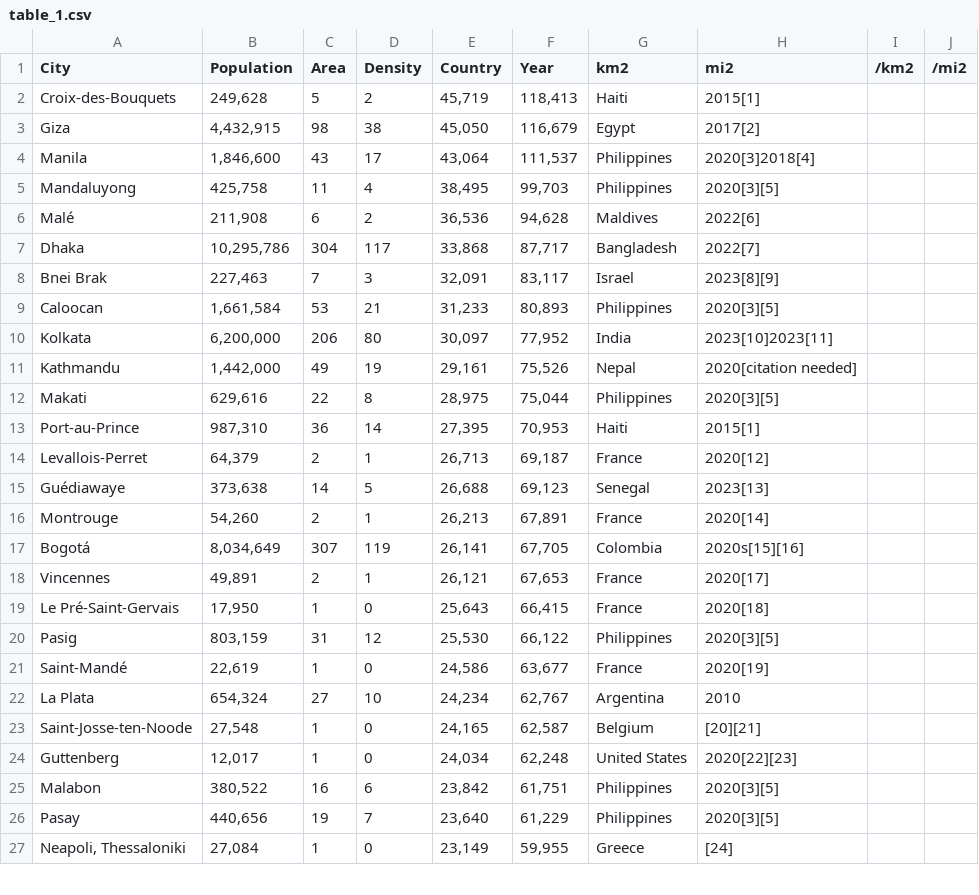
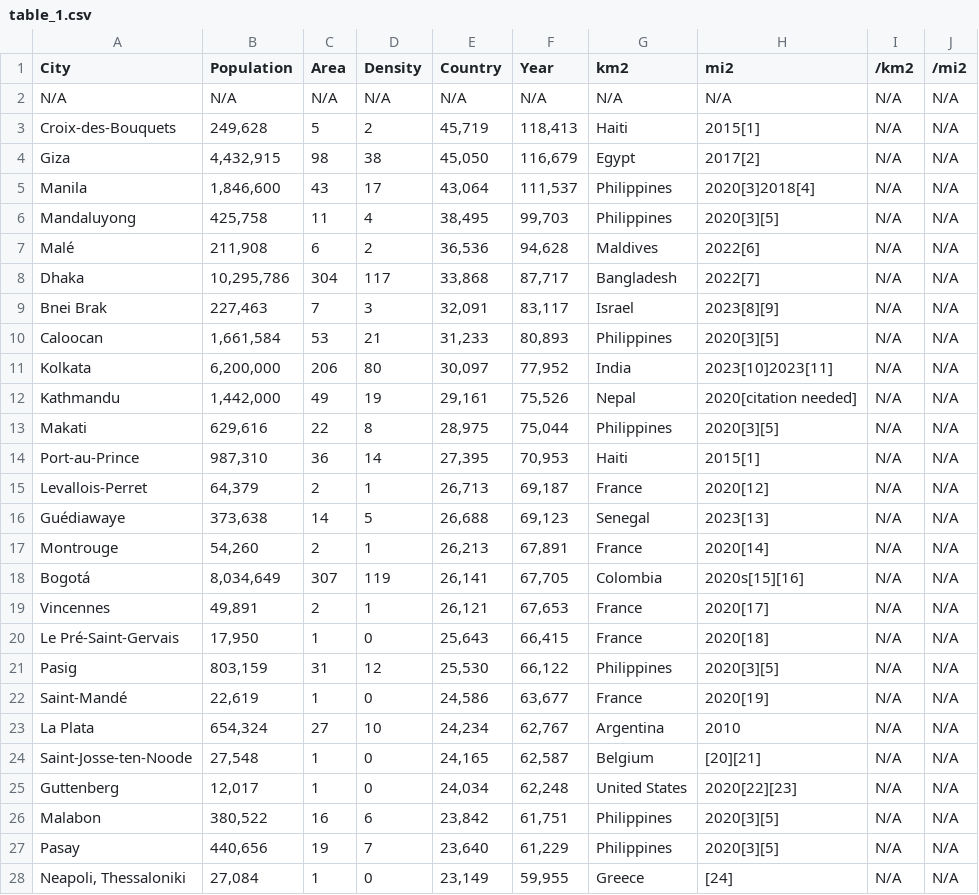
Before and after one commit to dduyg/tomagotchi, a CSV file: table_1.csv, drawn as a sheet; only a part is shown; the diff covers the shown part only.

Commit message:
Add files via upload

```diff
--- a/table_1.csv
+++ b/table_1.csv
@@ -1,27 +1,28 @@
 City,Population,Area,Density,Country,Year,km2,mi2,/km2,/mi2
-Croix-des-Bouquets,"249,628",5,2,"45,719","118,413",Haiti,2015[1],,
-Giza,"4,432,915",98,38,"45,050","116,679",Egypt,2017[2],,
-Manila,"1,846,600",43,17,"43,064","111,537",Philippines,2020[3]2018[4],,
-Mandaluyong,"425,758",11,4,"38,495","99,703",Philippines,2020[3][5],,
-Malé,"211,908",6,2,"36,536","94,628",Maldives,2022[6],,
-Dhaka,"10,295,786",304,117,"33,868","87,717",Bangladesh,2022[7],,
-Bnei Brak,"227,463",7,3,"32,091","83,117",Israel,2023[8][9],,
-Caloocan,"1,661,584",53,21,"31,233","80,893",Philippines,2020[3][5],,
-Kolkata,"6,200,000",206,80,"30,097","77,952",India,2023[10]2023[11],,
-Kathmandu,"1,442,000",49,19,"29,161","75,526",Nepal,2020[citation needed],,
-Makati,"629,616",22,8,"28,975","75,044",Philippines,2020[3][5],,
-Port-au-Prince,"987,310",36,14,"27,395","70,953",Haiti,2015[1],,
-Levallois-Perret,"64,379",2,1,"26,713","69,187",France,2020[12],,
-Guédiawaye,"373,638",14,5,"26,688","69,123",Senegal,2023[13],,
-Montrouge,"54,260",2,1,"26,213","67,891",France,2020[14],,
-Bogotá,"8,034,649",307,119,"26,141","67,705",Colombia,2020s[15][16],,
-Vincennes,"49,891",2,1,"26,121","67,653",France,2020[17],,
-Le Pré-Saint-Gervais,"17,950",1,0,"25,643","66,415",France,2020[18],,
-Pasig,"803,159",31,12,"25,530","66,122",Philippines,2020[3][5],,
-Saint-Mandé,"22,619",1,0,"24,586","63,677",France,2020[19],,
-La Plata,"654,324",27,10,"24,234","62,767",Argentina,2010,,
-Saint-Josse-ten-Noode,"27,548",1,0,"24,165","62,587",Belgium,[20][21],,
-Guttenberg,"12,017",1,0,"24,034","62,248",United States,2020[22][23],,
-Malabon,"380,522",16,6,"23,842","61,751",Philippines,2020[3][5],,
-Pasay,"440,656",19,7,"23,640","61,229",Philippines,2020[3][5],,
-"Neapoli, Thessaloniki","27,084",1,0,"23,149","59,955",Greece,[24],,
+N/A,N/A,N/A,N/A,N/A,N/A,N/A,N/A,N/A,N/A
+Croix-des-Bouquets,"249,628",5,2,"45,719","118,413",Haiti,2015[1],N/A,N/A
+Giza,"4,432,915",98,38,"45,050","116,679",Egypt,2017[2],N/A,N/A
+Manila,"1,846,600",43,17,"43,064","111,537",Philippines,2020[3]2018[4],N/A,N/A
+Mandaluyong,"425,758",11,4,"38,495","99,703",Philippines,2020[3][5],N/A,N/A
+Malé,"211,908",6,2,"36,536","94,628",Maldives,2022[6],N/A,N/A
+Dhaka,"10,295,786",304,117,"33,868","87,717",Bangladesh,2022[7],N/A,N/A
+Bnei Brak,"227,463",7,3,"32,091","83,117",Israel,2023[8][9],N/A,N/A
+Caloocan,"1,661,584",53,21,"31,233","80,893",Philippines,2020[3][5],N/A,N/A
+Kolkata,"6,200,000",206,80,"30,097","77,952",India,2023[10]2023[11],N/A,N/A
+Kathmandu,"1,442,000",49,19,"29,161","75,526",Nepal,2020[citation needed],N/A,N/A
+Makati,"629,616",22,8,"28,975","75,044",Philippines,2020[3][5],N/A,N/A
+Port-au-Prince,"987,310",36,14,"27,395","70,953",Haiti,2015[1],N/A,N/A
+Levallois-Perret,"64,379",2,1,"26,713","69,187",France,2020[12],N/A,N/A
+Guédiawaye,"373,638",14,5,"26,688","69,123",Senegal,2023[13],N/A,N/A
+Montrouge,"54,260",2,1,"26,213","67,891",France,2020[14],N/A,N/A
+Bogotá,"8,034,649",307,119,"26,141","67,705",Colombia,2020s[15][16],N/A,N/A
+Vincennes,"49,891",2,1,"26,121","67,653",France,2020[17],N/A,N/A
+Le Pré-Saint-Gervais,"17,950",1,0,"25,643","66,415",France,2020[18],N/A,N/A
+Pasig,"803,159",31,12,"25,530","66,122",Philippines,2020[3][5],N/A,N/A
+Saint-Mandé,"22,619",1,0,"24,586","63,677",France,2020[19],N/A,N/A
+La Plata,"654,324",27,10,"24,234","62,767",Argentina,2010,N/A,N/A
+Saint-Josse-ten-Noode,"27,548",1,0,"24,165","62,587",Belgium,[20][21],N/A,N/A
+Guttenberg,"12,017",1,0,"24,034","62,248",United States,2020[22][23],N/A,N/A
+Malabon,"380,522",16,6,"23,842","61,751",Philippines,2020[3][5],N/A,N/A
+Pasay,"440,656",19,7,"23,640","61,229",Philippines,2020[3][5],N/A,N/A
+"Neapoli, Thessaloniki","27,084",1,0,"23,149","59,955",Greece,[24],N/A,N/A
```
Also changed, not shown: 138 edited cells elsewhere in this file.
